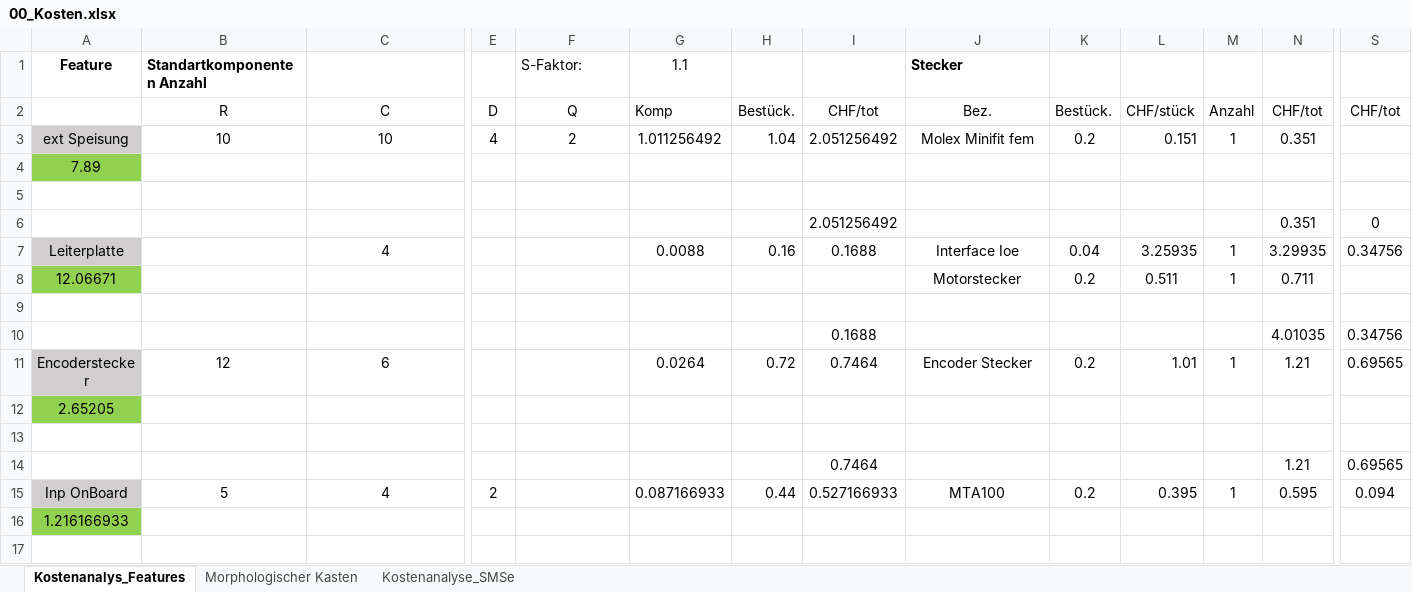
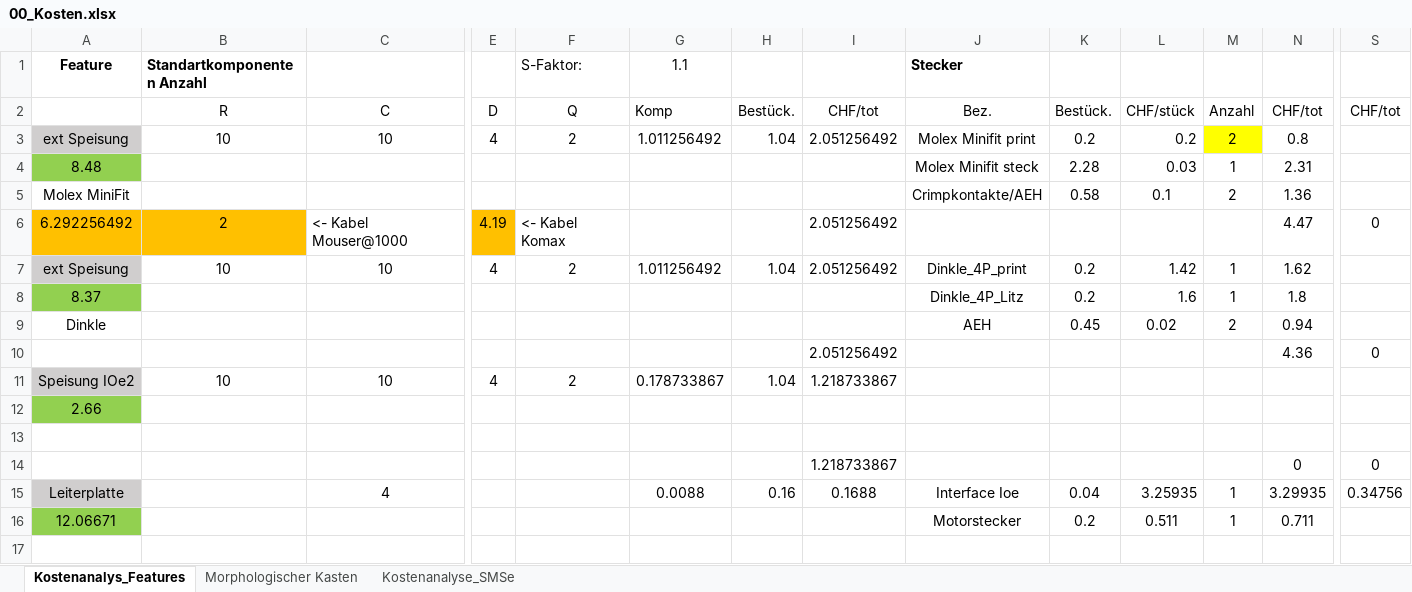
Before and after one commit to JulesBischof/Praxismodul, an Excel workbook: 05_Kostenanalysen/00_Kosten.xlsx, sheet Kostenanalys_Features, drawn as a sheet; only a part is shown, gaps mark what is left out; the shorter side is filled out with more unchanged rows; values as stored, in another font and other column widths than the file's, no borders; removed rows and columns are numbered as before the commit, all else as after; rows hold the shown columns only; the diff names each change by its address in the sheet, - before the commit and + after, or states it on an @@ line.

```diff
--- a/05_Kostenanalysen/00_Kosten.xlsx (sheet Kostenanalys_Features)
+++ b/05_Kostenanalysen/00_Kosten.xlsx (sheet Kostenanalys_Features)
-J3 (Stecker): Molex Minifit fem
+J3 (Stecker): Molex Minifit print
-L3: 0.151
+L3: 0.2
-M3: 1
+M3: 2
-M3 fill: none
+M3 fill: #FFFF00
-N3: 0.351
+N3: 0.8
+row 4: 8.48 |  |  |  |  |  |  |  | Molex Minifit steck | 2.28 | 0.03 | 1 | 2.31
+row 5: Molex MiniFit |  |  |  |  |  |  |  | Crimpkontakte/AEH | 0.58 | 0.1 | 2 | 1.36
+row 6: 6.292256492 | 2 | <- Kabel Mouser@1000 | 4.19 | <- Kabel Komax |  |  | 2.051256492 |  |  |  |  | 4.47 | 0
+row 7: ext Speisung | 10 | 10 | 4 | 2 | 1.011256492 | 1.04 | 2.051256492 | Dinkle_4P_print | 0.2 | 1.42 | 1 | 1.62
+row 8: 8.37 |  |  |  |  |  |  |  | Dinkle_4P_Litz | 0.2 | 1.6 | 1 | 1.8
+row 9: Dinkle |  |  |  |  |  |  |  | AEH | 0.45 | 0.02 | 2 | 0.94
+row 10:  |  |  |  |  |  |  | 2.051256492 |  |  |  |  | 4.36 | 0
+row 11: Speisung IOe2 | 10 | 10 | 4 | 2 | 0.178733867 | 1.04 | 1.218733867
-A12 (Feature): 7.89
+A12 (Feature): 2.66
-row 13: (empty)
+row 13: (empty)
-row 6:  |  |  |  |  |  |  | 2.051256492 |  |  |  |  | 0.351 | 0
+row 14:  |  |  |  |  |  |  | 1.218733867 |  |  |  |  | 0 | 0
```
Also changed, not shown: sheet Morphologischer Kasten, formulas that keep their value, 02_Recherche/03_Verschiedene_Chips.xlsx, 1 other file.
